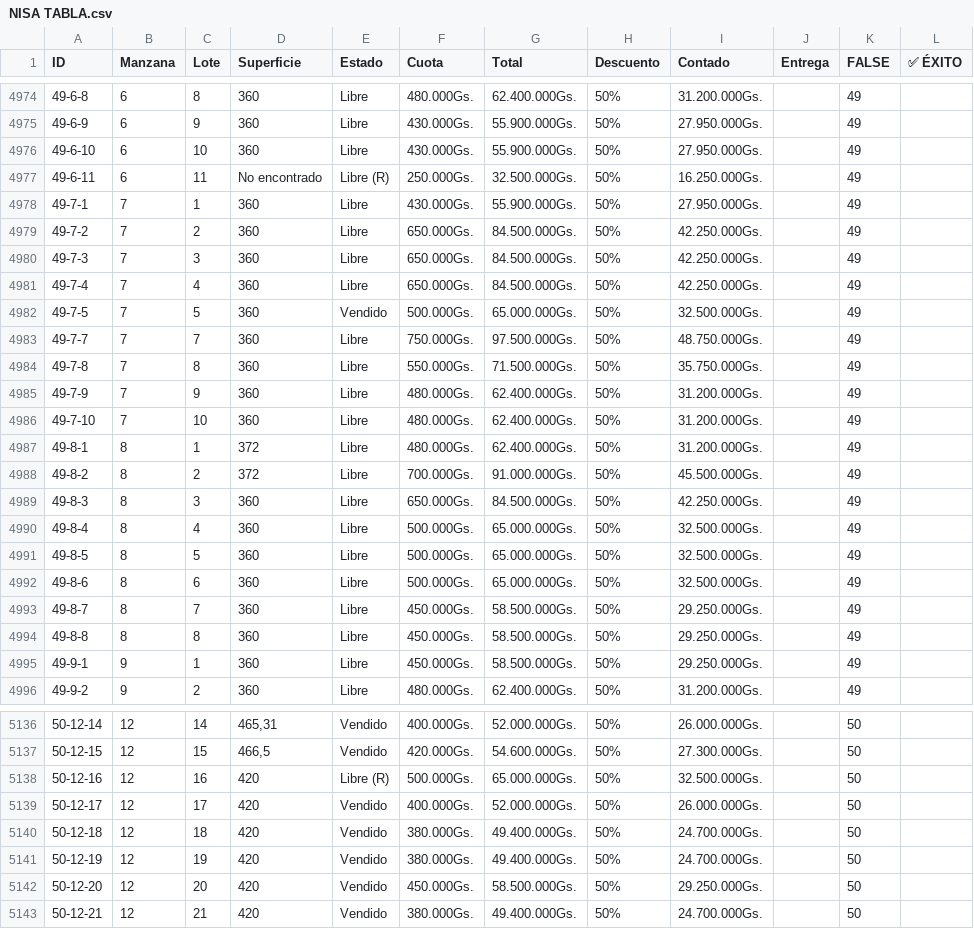
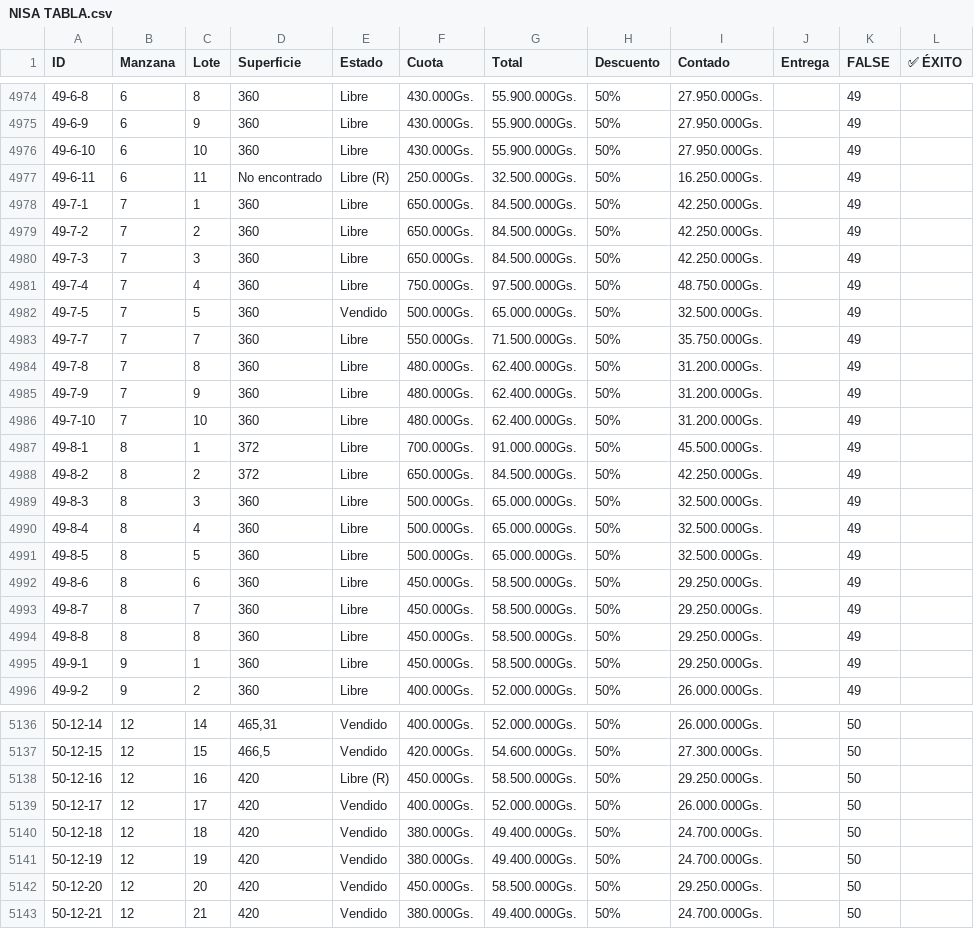
Before and after one commit to NISAWEBAPP/WEB-APP, a CSV file: NISA TABLA.csv, drawn as a sheet; only a part is shown, gaps mark what is left out; the diff covers the shown part only.

```diff
--- a/NISA TABLA.csv
+++ b/NISA TABLA.csv
@@ -4974,2 +4974,2 @@ ID,Manzana,Lote,Superficie,Estado,Cuota,Total,Descuento,Contado,Entrega ,FALSE,
-49-6-8,6,8,360,Libre,480.000Gs.,62.400.000Gs.,50%,31.200.000Gs.,,49,
+49-6-8,6,8,360,Libre,430.000Gs.,55.900.000Gs.,50%,27.950.000Gs.,,49,
 49-6-9,6,9,360,Libre,430.000Gs.,55.900.000Gs.,50%,27.950.000Gs.,,49,
@@ -4977,17 +4977,17 @@ ID,Manzana,Lote,Superficie,Estado,Cuota,Total,Descuento,Contado,Entrega ,FALSE,
 49-6-11,6,11,No encontrado,Libre (R),250.000Gs.,32.500.000Gs.,50%,16.250.000Gs.,,49,
-49-7-1,7,1,360,Libre,430.000Gs.,55.900.000Gs.,50%,27.950.000Gs.,,49,
+49-7-1,7,1,360,Libre,650.000Gs.,84.500.000Gs.,50%,42.250.000Gs.,,49,
 49-7-2,7,2,360,Libre,650.000Gs.,84.500.000Gs.,50%,42.250.000Gs.,,49,
 49-7-3,7,3,360,Libre,650.000Gs.,84.500.000Gs.,50%,42.250.000Gs.,,49,
-49-7-4,7,4,360,Libre,650.000Gs.,84.500.000Gs.,50%,42.250.000Gs.,,49,
+49-7-4,7,4,360,Libre,750.000Gs.,97.500.000Gs.,50%,48.750.000Gs.,,49,
 49-7-5,7,5,360,Vendido,500.000Gs.,65.000.000Gs.,50%,32.500.000Gs.,,49,
-49-7-7,7,7,360,Libre,750.000Gs.,97.500.000Gs.,50%,48.750.000Gs.,,49,
-49-7-8,7,8,360,Libre,550.000Gs.,71.500.000Gs.,50%,35.750.000Gs.,,49,
+49-7-7,7,7,360,Libre,550.000Gs.,71.500.000Gs.,50%,35.750.000Gs.,,49,
+49-7-8,7,8,360,Libre,480.000Gs.,62.400.000Gs.,50%,31.200.000Gs.,,49,
 49-7-9,7,9,360,Libre,480.000Gs.,62.400.000Gs.,50%,31.200.000Gs.,,49,
 49-7-10,7,10,360,Libre,480.000Gs.,62.400.000Gs.,50%,31.200.000Gs.,,49,
-49-8-1,8,1,372,Libre,480.000Gs.,62.400.000Gs.,50%,31.200.000Gs.,,49,
-49-8-2,8,2,372,Libre,700.000Gs.,91.000.000Gs.,50%,45.500.000Gs.,,49,
-49-8-3,8,3,360,Libre,650.000Gs.,84.500.000Gs.,50%,42.250.000Gs.,,49,
+49-8-1,8,1,372,Libre,700.000Gs.,91.000.000Gs.,50%,45.500.000Gs.,,49,
+49-8-2,8,2,372,Libre,650.000Gs.,84.500.000Gs.,50%,42.250.000Gs.,,49,
+49-8-3,8,3,360,Libre,500.000Gs.,65.000.000Gs.,50%,32.500.000Gs.,,49,
 49-8-4,8,4,360,Libre,500.000Gs.,65.000.000Gs.,50%,32.500.000Gs.,,49,
 49-8-5,8,5,360,Libre,500.000Gs.,65.000.000Gs.,50%,32.500.000Gs.,,49,
-49-8-6,8,6,360,Libre,500.000Gs.,65.000.000Gs.,50%,32.500.000Gs.,,49,
+49-8-6,8,6,360,Libre,450.000Gs.,58.500.000Gs.,50%,29.250.000Gs.,,49,
 49-8-7,8,7,360,Libre,450.000Gs.,58.500.000Gs.,50%,29.250.000Gs.,,49,
@@ -4995,2 +4995,2 @@ ID,Manzana,Lote,Superficie,Estado,Cuota,Total,Descuento,Contado,Entrega ,FALSE,
 49-9-1,9,1,360,Libre,450.000Gs.,58.500.000Gs.,50%,29.250.000Gs.,,49,
-49-9-2,9,2,360,Libre,480.000Gs.,62.400.000Gs.,50%,31.200.000Gs.,,49,
+49-9-2,9,2,360,Libre,400.000Gs.,52.000.000Gs.,50%,26.000.000Gs.,,49,
@@ -5137,3 +5137,3 @@ ID,Manzana,Lote,Superficie,Estado,Cuota,Total,Descuento,Contado,Entrega ,FALSE,
 50-12-15,12,15,"466,5",Vendido,420.000Gs.,54.600.000Gs.,50%,27.300.000Gs.,,50,
-50-12-16,12,16,420,Libre (R),500.000Gs.,65.000.000Gs.,50%,32.500.000Gs.,,50,
+50-12-16,12,16,420,Libre (R),450.000Gs.,58.500.000Gs.,50%,29.250.000Gs.,,50,
 50-12-17,12,17,420,Vendido,400.000Gs.,52.000.000Gs.,50%,26.000.000Gs.,,50,
```
Also changed, not shown: 142 edited cells elsewhere in this file.
